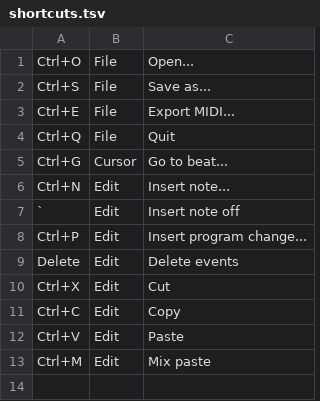
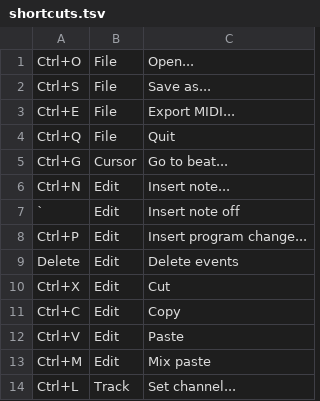
Before and after one commit to jangler/faunatone, a TSV file: config/shortcuts.tsv, drawn as a sheet.

Commit message:
Implement virtual channels

```diff
--- a/config/shortcuts.tsv
+++ b/config/shortcuts.tsv
@@ -13 +13,2 @@ Ctrl+V	Edit	Paste
 Ctrl+M	Edit	Mix paste
+Ctrl+L	Track	Set channel...
```
Also changed, not shown: 3 other files.
